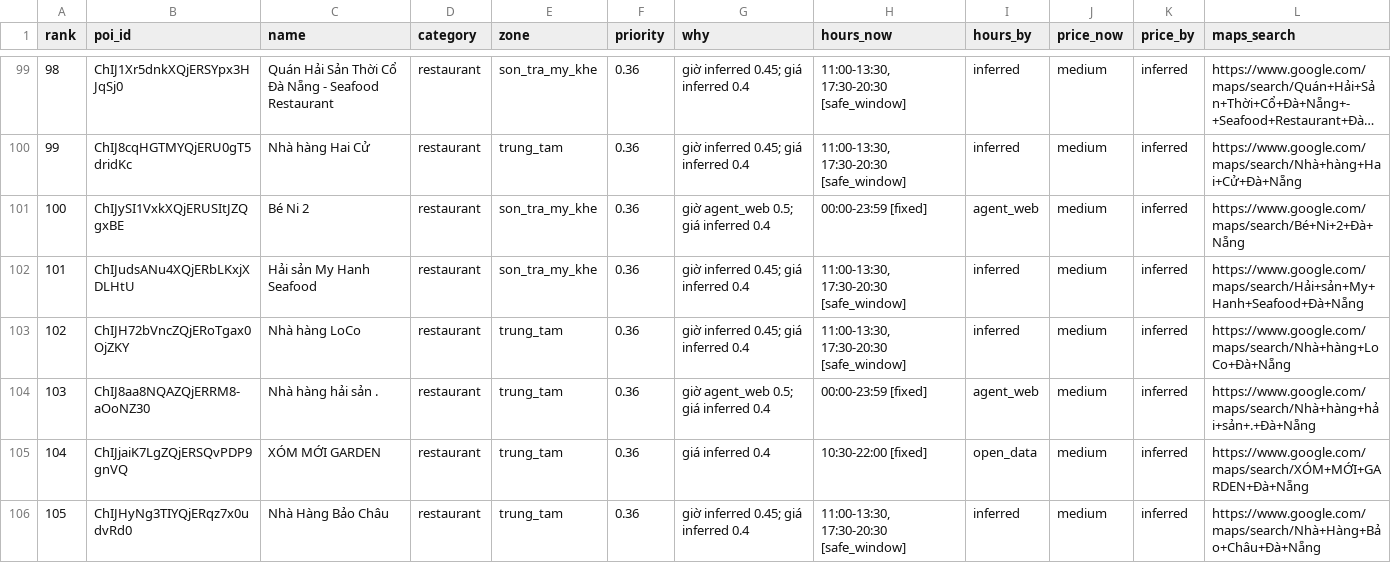
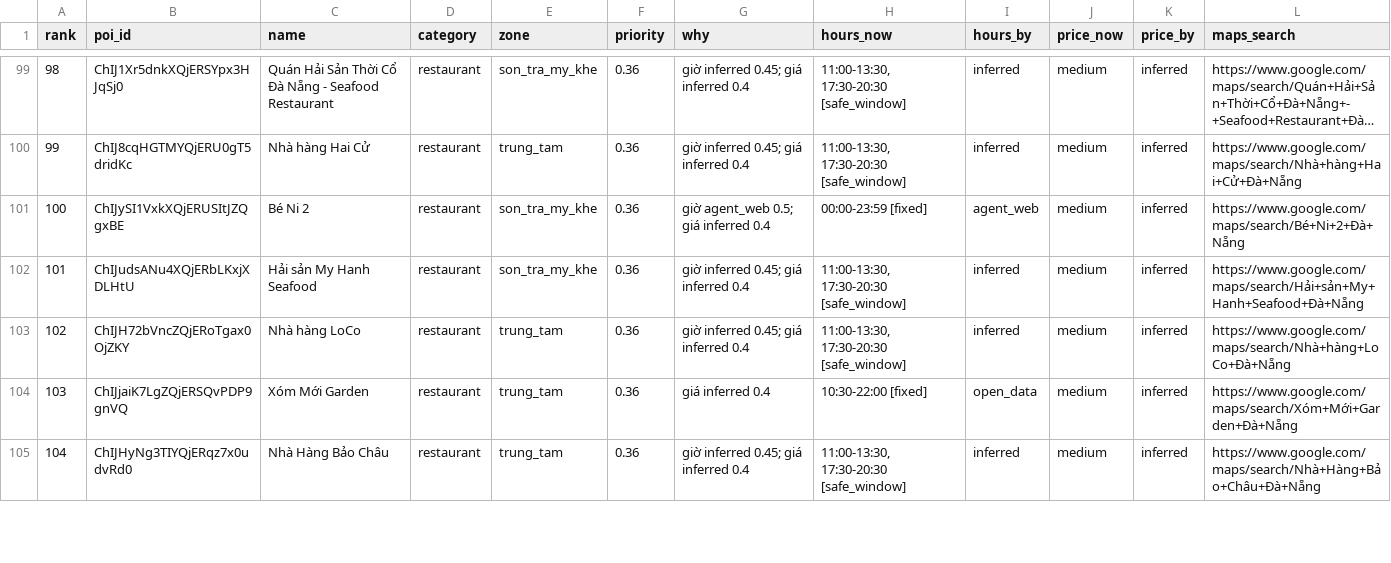
Before and after one commit to DangHung1110/Davel-Trace, a CSV file: reports/p0/11_verify_queue.csv, drawn as a sheet; only a part is shown, gaps mark what is left out; long unchanged cells end in …; removed rows and columns are numbered as before the commit, all else as after; the diff covers the shown part only; the diff names each change by its address in the sheet, - before the commit and + after, or states it on an @@ line.

```diff
--- a/reports/p0/11_verify_queue.csv
+++ b/reports/p0/11_verify_queue.csv
-row 104: 103 | ChIJ8aa8NQAZQjERRM8-aOoNZ30 | Nhà hàng hải sản . | restaurant | trung_tam | 0.36 | giờ agent_web 0.5; giá inferred 0.4 | 00:00-23:59 [fixed] | agent_web | medium | inferred | https://www.google.com/maps/search/Nhà+hàng+hải+sản+.+Đà+Nẵng
@@ column A (rank) renumbered between rows 104 and 150 @@
-C104 (name): XÓM MỚI GARDEN
+C104 (name): Xóm Mới Garden
-L104 (maps_search): https://www.google.com/maps/search/XÓM+MỚI+GARDEN+Đà+Nẵng
+L104 (maps_search): https://www.google.com/maps/search/Xóm+Mới+Garden+Đà+Nẵng
```
Also changed, not shown: 1 added row and 9 edited cells elsewhere in this file, BE/data/exports/danang-v2/poi_classifier_weak.csv, 11 other files.
